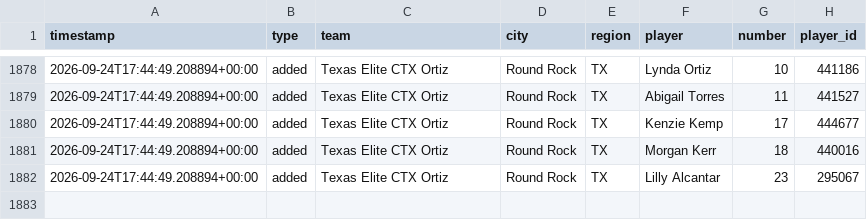
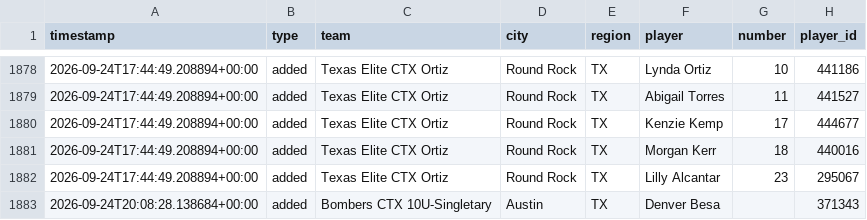
Before and after one commit to jeremiah9980/ncs-monitor, a CSV file: reports/changelog.csv, drawn as a sheet; only a part is shown, gaps mark what is left out; the diff names each change by its address in the sheet, - before the commit and + after, or states it on an @@ line.

```diff
--- a/reports/changelog.csv
+++ b/reports/changelog.csv
+row 1883: 2026-09-24T20:08:28.138684+00:00 | added | Bombers CTX 10U-Singletary | Austin | TX | Denver Besa |  | 371343
```
Also changed, not shown: reports/team-list.csv, 4 other files.
